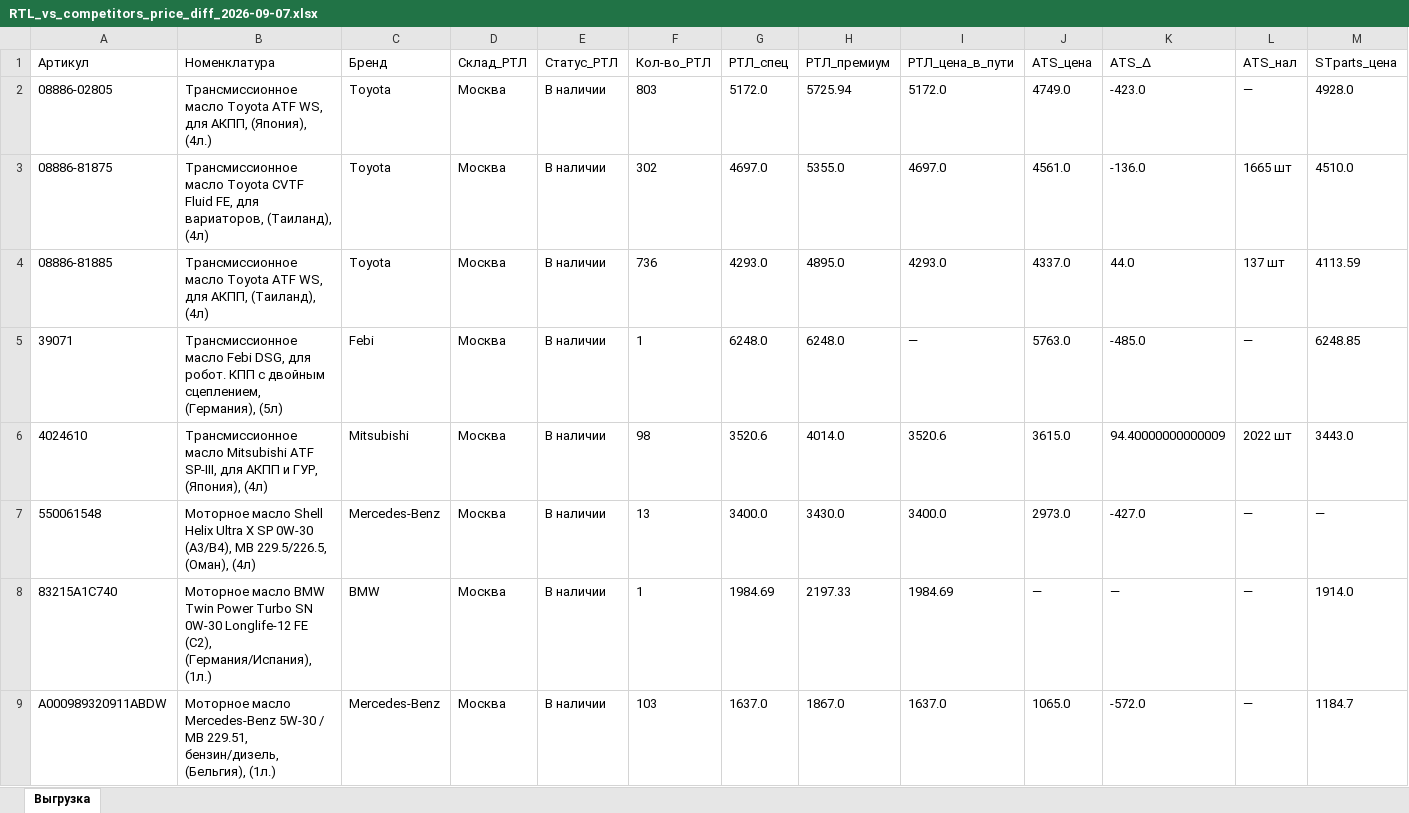
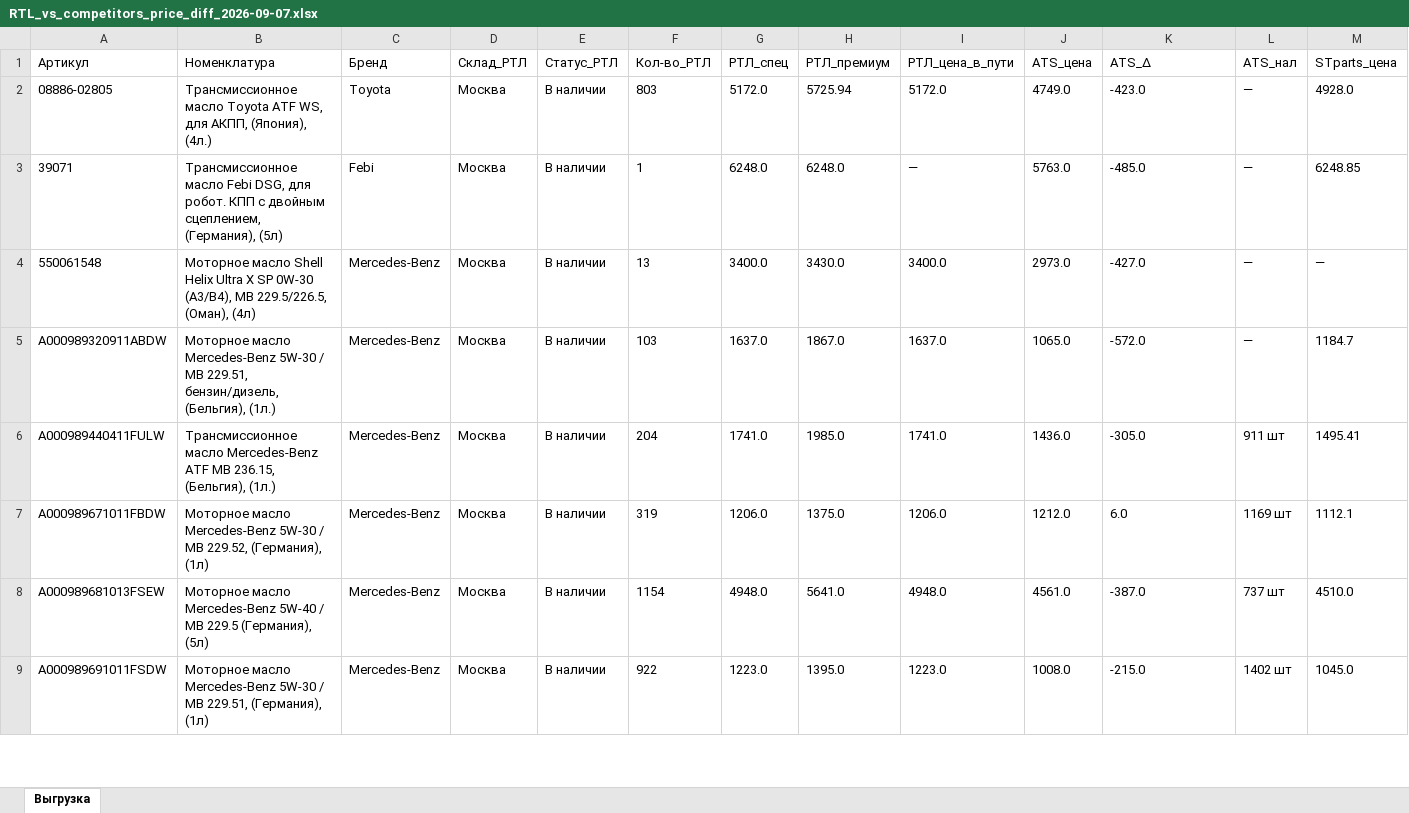
Before and after one commit to carownertop/rustrans-prices-view, an Excel workbook: files/2026-09-07/RTL_vs_competitors_price_diff_2026-09-07.xlsx, sheet Выгрузка, drawn as a sheet; only a part is shown; the shorter side is filled out with more unchanged rows; values as stored, in another font and other column widths than the file's, no borders; removed rows and columns are numbered as before the commit, all else as after; rows hold the shown columns only; the diff covers the shown part only; the diff names each change by its address in the sheet, - before the commit and + after, or states it on an @@ line.

```diff
--- a/files/2026-09-07/RTL_vs_competitors_price_diff_2026-09-07.xlsx (sheet Выгрузка)
+++ b/files/2026-09-07/RTL_vs_competitors_price_diff_2026-09-07.xlsx (sheet Выгрузка)
-row 3: 08886-81875 | Трансмиссионное масло Toyota CVTF Fluid FE, для вариаторов, (Таиланд), (4л) | Toyota | Москва | В наличии | 302 | 4697.0 | 5355.0 | 4697.0 | 4561.0 | -136.0 | 1665 шт | 4510.0
-row 4: 08886-81885 | Трансмиссионное масло Toyota ATF WS, для АКПП, (Таиланд), (4л) | Toyota | Москва | В наличии | 736 | 4293.0 | 4895.0 | 4293.0 | 4337.0 | 44.0 | 137 шт | 4113.59
-row 6: 4024610 | Трансмиссионное масло Mitsubishi ATF SP-III, для АКПП и ГУР, (Япония), (4л) | Mitsubishi | Москва | В наличии | 98 | 3520.6 | 4014.0 | 3520.6 | 3615.0 | 94.40000000000009 | 2022 шт | 3443.0
-row 8: 83215A1C740 | Моторное масло BMW Twin Power Turbo SN 0W-30 Longlife-12 FE (C2), (Германия/Испания), (1л.) | BMW | Москва | В наличии | 1 | 1984.69 | 2197.33 | 1984.69 | — | — | — | 1914.0
```
Also changed, not shown: 6 added rows and 2 removed rows elsewhere in this sheet, files/2026-09-01/RTL_vs_competitors_price_diff_2026-09-01.xlsx, files/2026-09-02/RTL_vs_competitors_price_diff_2026-09-02.xlsx, 14 other files.
